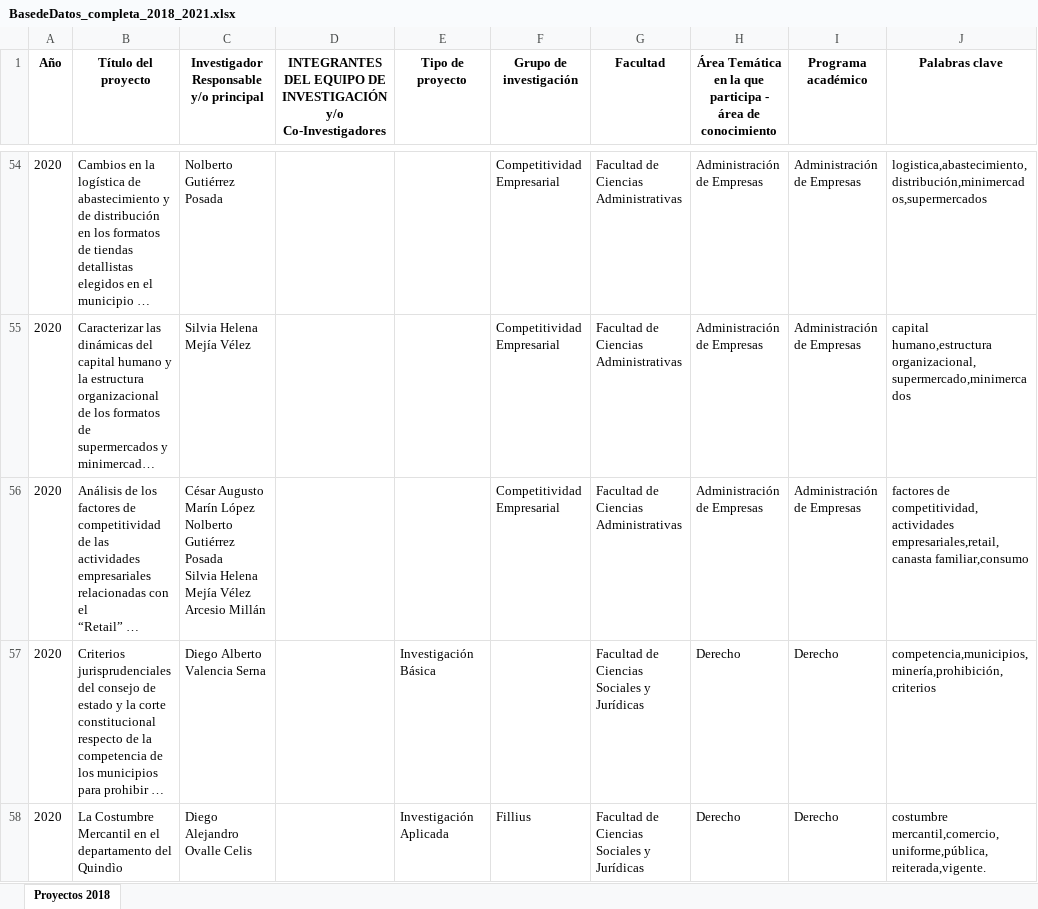
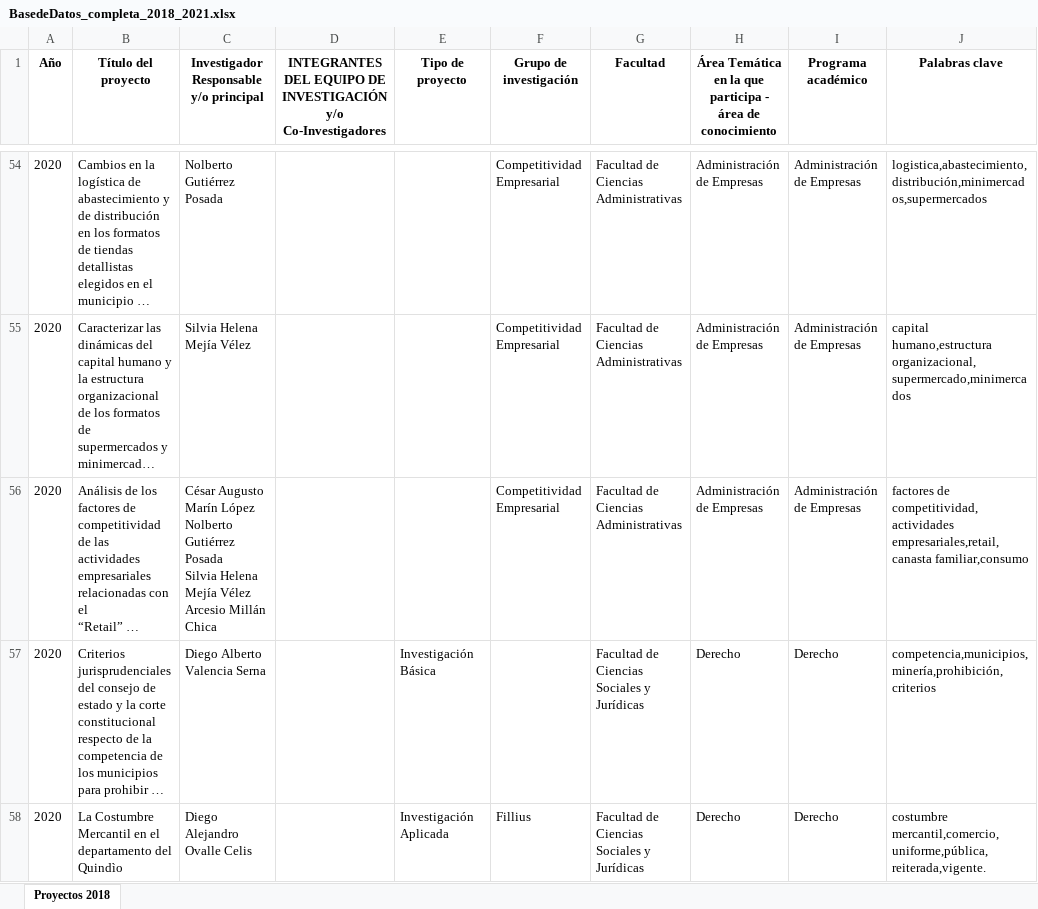
Before and after one commit to juxxon23/Function, an Excel workbook: BasedeDatos_completa_2018_2021.xlsx, sheet Proyectos 2018, drawn as a sheet; only a part is shown, gaps mark what is left out; long unchanged cells end in …; values as stored, in another font and other column widths than the file's, no borders; the diff names each change by its address in the sheet, - before the commit and + after, or states it on an @@ line.

```diff
--- a/BasedeDatos_completa_2018_2021.xlsx (sheet Proyectos 2018)
+++ b/BasedeDatos_completa_2018_2021.xlsx (sheet Proyectos 2018)
-C56: …Arcesio Millán
+C56: …Arcesio Millán Chica
```
Also changed, not shown: BasedeDatos_completa_2018_2021_corregida.xlsx, 1 other file.
